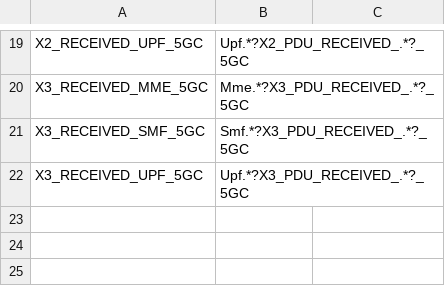
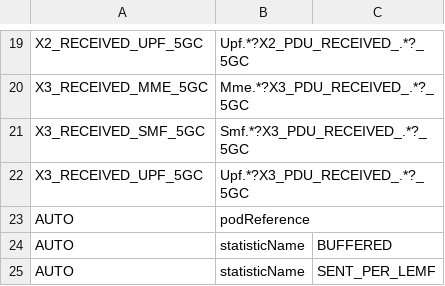
Before and after one commit to terry-flander/stats-server, a CSV file: conf/summary-stat-list.csv, drawn as a sheet; only a part is shown, gaps mark what is left out; the diff names each change by its address in the sheet, - before the commit and + after, or states it on an @@ line.

Commit message:
Add auto statistics to config file

```diff
--- a/conf/summary-stat-list.csv
+++ b/conf/summary-stat-list.csv
+row 23: AUTO | podReference
+row 24: AUTO | statisticName | BUFFERED
+row 25: AUTO | statisticName | SENT_PER_LEMF
```
